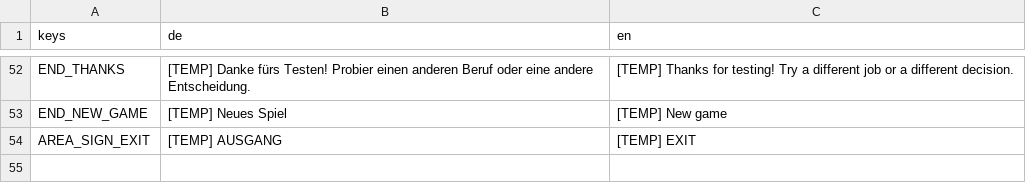
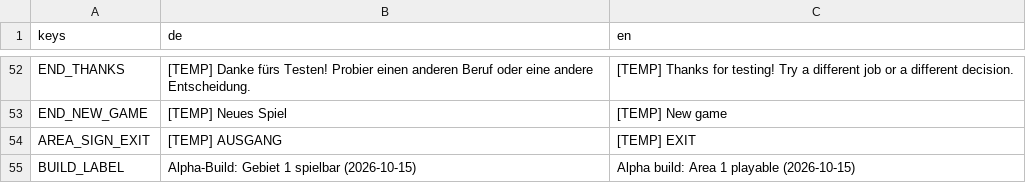
Before and after one commit to alvartv1991-create/unser-game, a CSV file: localization/story.csv, drawn as a sheet; only a part is shown, gaps mark what is left out; the diff names each change by its address in the sheet, - before the commit and + after, or states it on an @@ line.

```diff
--- a/localization/story.csv
+++ b/localization/story.csv
+row 55: BUILD_LABEL | Alpha-Build: Gebiet 1 spielbar (2026-10-15) | Alpha build: Area 1 playable (2026-10-15)
```
Also changed, not shown: 1 other file.
